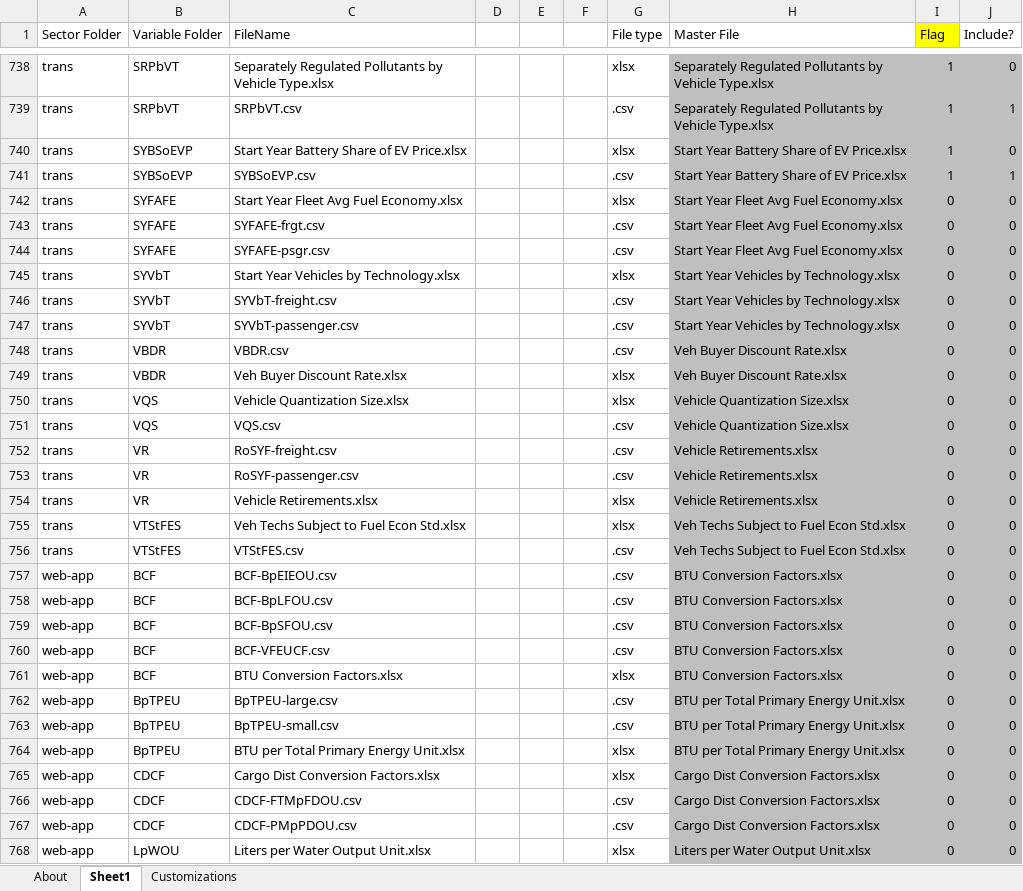
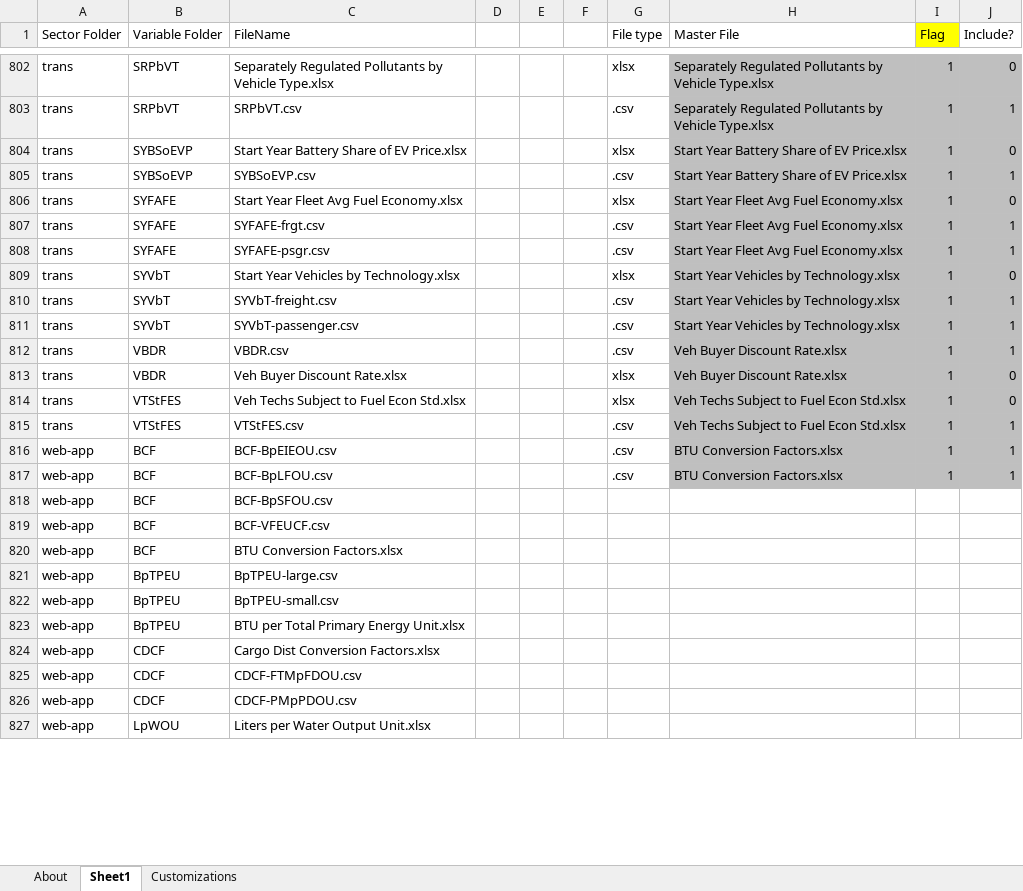
Before and after one commit to EnergyInnovation/eps-brazil, an Excel workbook: InputData/CSV Export Tool.xlsm, sheet Sheet1, drawn as a sheet; only a part is shown, gaps mark what is left out; values as stored, in another font and other column widths than the file's, no borders; removed rows and columns are numbered as before the commit, all else as after; the diff covers the shown part only; the diff names each change by its address in the sheet, - before the commit and + after, or states it on an @@ line.

```diff
--- a/InputData/CSV Export Tool.xlsm (sheet Sheet1)
+++ b/InputData/CSV Export Tool.xlsm (sheet Sheet1)
-I806:I813 (Flag): 0
+I806:I813 (Flag): 1
-J807:J808 (Include?): 0
+J807:J808 (Include?): 1
-J810:J812 (Include?): 0
+J810:J812 (Include?): 1
-row 750: trans | VQS | Vehicle Quantization Size.xlsx |  |  |  | xlsx | Vehicle Quantization Size.xlsx | 0 | 0
-row 751: trans | VQS | VQS.csv |  |  |  | .csv | Vehicle Quantization Size.xlsx | 0 | 0
-row 752: trans | VR | RoSYF-freight.csv |  |  |  | .csv | Vehicle Retirements.xlsx | 0 | 0
-row 753: trans | VR | RoSYF-passenger.csv |  |  |  | .csv | Vehicle Retirements.xlsx | 0 | 0
-row 754: trans | VR | Vehicle Retirements.xlsx |  |  |  | xlsx | Vehicle Retirements.xlsx | 0 | 0
-I814:I817 (Flag): 0
+I814:I817 (Flag): 1
-J815:J817 (Include?): 0
+J815:J817 (Include?): 1
-G818:G819 (File type): .csv
+G818:G819 (File type): (empty)
-H818:H820 (Master File): BTU Conversion Factors.xlsx
+H818:H820 (Master File): (empty)
-H818:J827 fill: #BFBFBF
+H818:J827 fill: none
-I818:I827 (Flag): 0
+I818:I827 (Flag): (empty)
-J818:J827 (Include?): 0
+J818:J827 (Include?): (empty)
-G820 (File type): xlsx
+G820 (File type): (empty)
-G821:G822 (File type): .csv
+G821:G822 (File type): (empty)
-H821:H823 (Master File): BTU per Total Primary Energy Unit.xlsx
+H821:H823 (Master File): (empty)
-G823:G824 (File type): xlsx
+G823:G824 (File type): (empty)
-H824:H826 (Master File): Cargo Dist Conversion Factors.xlsx
+H824:H826 (Master File): (empty)
-G825:G826 (File type): .csv
+G825:G826 (File type): (empty)
-G827 (File type): xlsx
+G827 (File type): (empty)
-H827 (Master File): Liters per Water Output Unit.xlsx
+H827 (Master File): (empty)
```
Also changed, not shown: 81 added rows, 61 removed rows, 45 edited cells and cell formats elsewhere in this sheet, sheet About, formulas that keep their value, charts or pictures, 6 other files.
